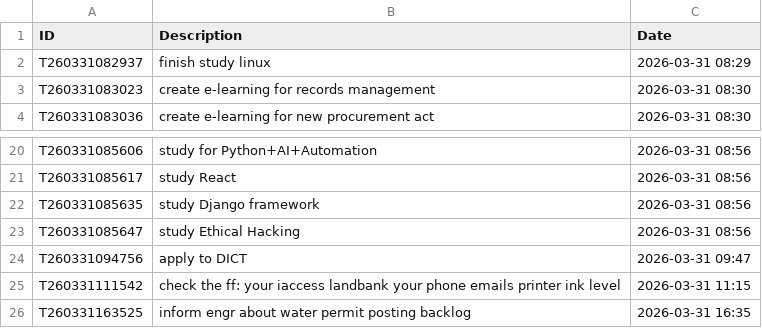
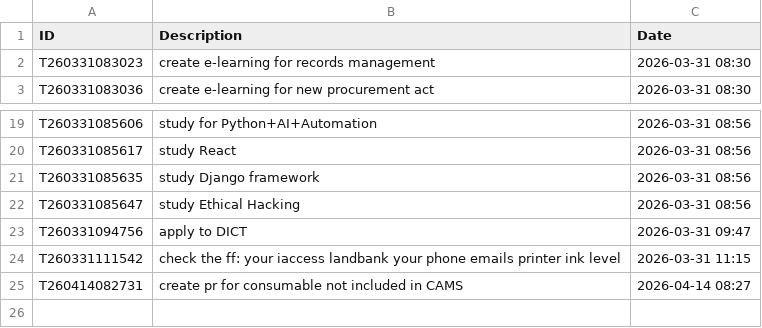
Before and after one commit to redsmite/powershell-scripts, a CSV file: tasks.csv, drawn as a sheet; only a part is shown, gaps mark what is left out; removed rows and columns are numbered as before the commit, all else as after; the diff names each change by its address in the sheet, - before the commit and + after, or states it on an @@ line.

```diff
--- a/tasks.csv
+++ b/tasks.csv
-row 2: T260331082937 | finish study linux | 2026-03-31 08:29
-row 26: T260331163525 | inform engr about water permit posting backlog | 2026-03-31 16:35
+row 25: T260414082731 | create pr for consumable not included in CAMS | 2026-04-14 08:27
```
Also changed, not shown: 4 other files.
